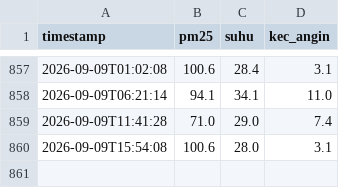
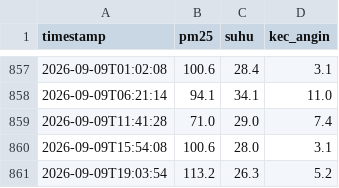
Before and after one commit to Irfanhakims/data_scraping, a CSV file: data_scraping.csv, drawn as a sheet; only a part is shown, gaps mark what is left out; the diff names each change by its address in the sheet, - before the commit and + after, or states it on an @@ line.

```diff
--- a/data_scraping.csv
+++ b/data_scraping.csv
+row 861: 2026-09-09T19:03:54 | 113.2 | 26.3 | 5.2
```
